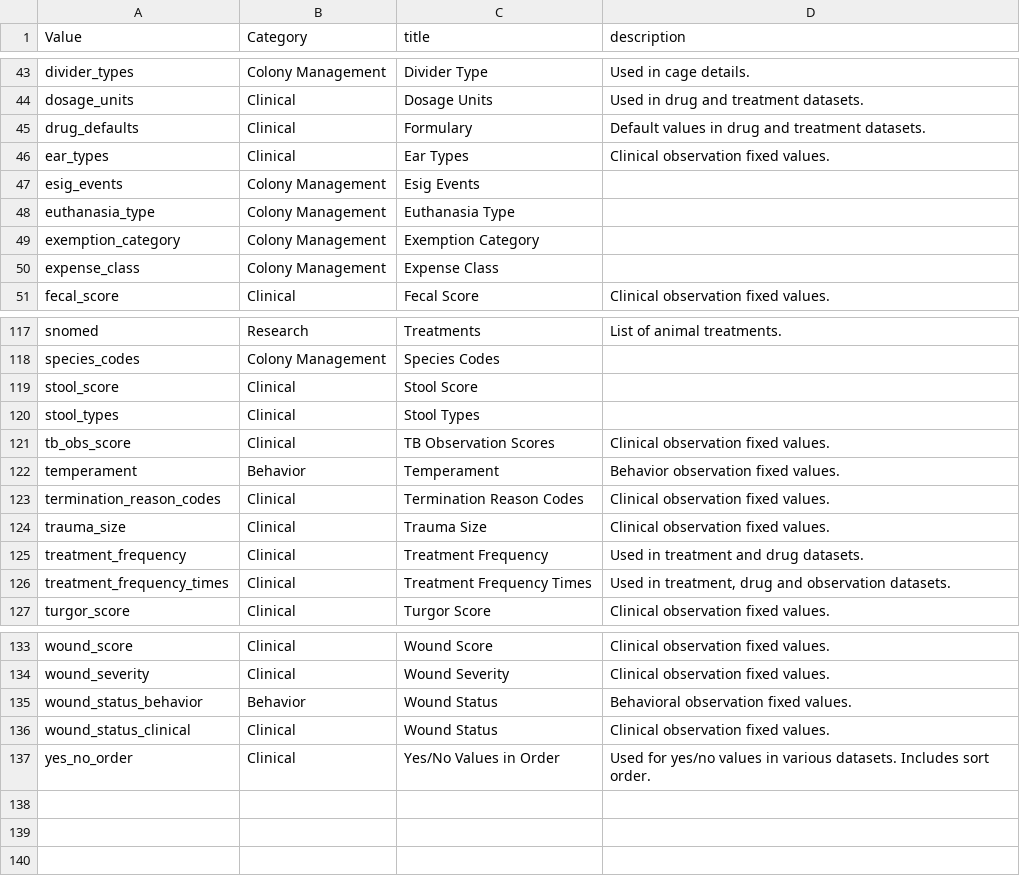
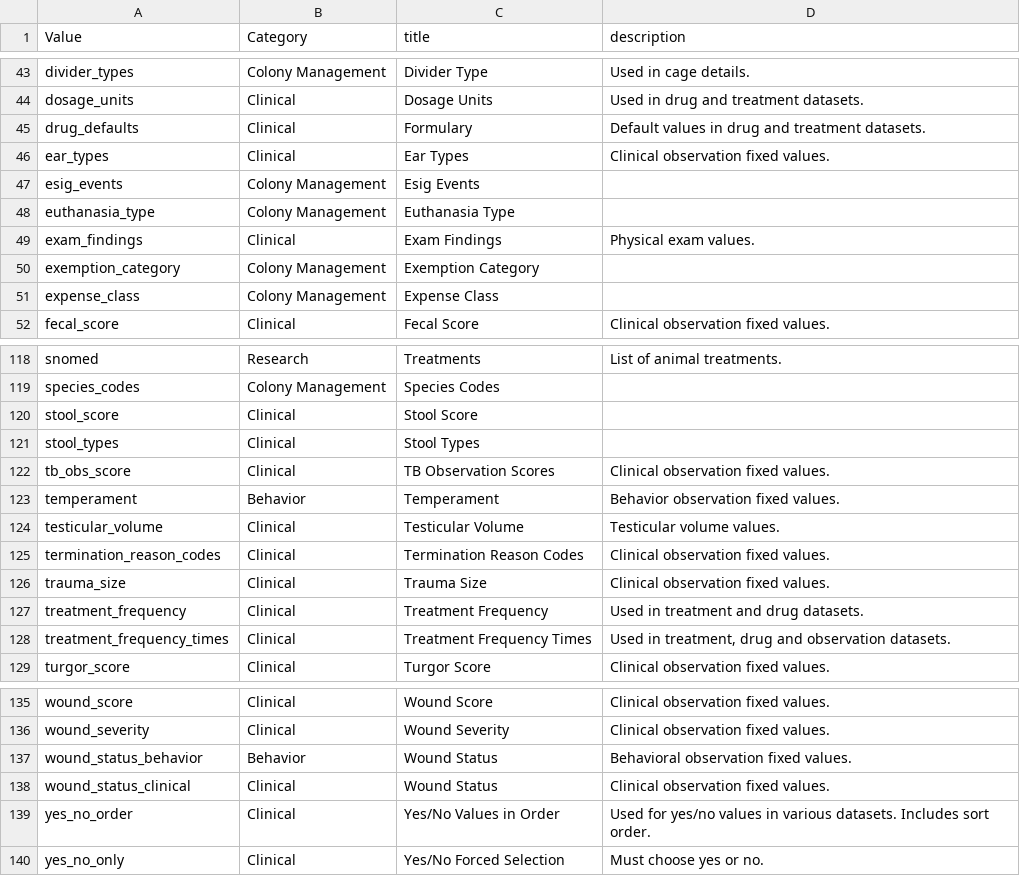
Before and after one commit to LabKey/nircEHRModules, a TSV file: nirc_ehr/resources/data/editable_lookups.tsv, drawn as a sheet; only a part is shown, gaps mark what is left out.

```diff
--- a/nirc_ehr/resources/data/editable_lookups.tsv
+++ b/nirc_ehr/resources/data/editable_lookups.tsv
@@ -48,2 +48,3 @@ esig_events	Colony Management	Esig Events
 euthanasia_type	Colony Management	Euthanasia Type
+exam_findings	Clinical	Exam Findings	Physical exam values.
 exemption_category	Colony Management	Exemption Category
@@ -122,2 +123,3 @@ tb_obs_score	Clinical	TB Observation Scores	Clinical observation fixed values.
 temperament	Behavior	Temperament	Behavior observation fixed values.
+testicular_volume    	Clinical	Testicular Volume   	Testicular volume values.
 termination_reason_codes	Clinical	Termination Reason Codes	Clinical observation fixed values.
@@ -137 +139,2 @@ wound_status_clinical	Clinical	Wound Status	Clinical observation fixed values.
 yes_no_order	Clinical	Yes/No Values in Order	Used for yes/no values in various datasets. Includes sort order.
+yes_no_only	Clinical	Yes/No Forced Selection	Must choose yes or no.
```
Also changed, not shown: nirc_ehr/resources/data/lookup_sets.tsv, nirc_ehr/resources/data/lookupsManifest.tsv, 6 other files.
